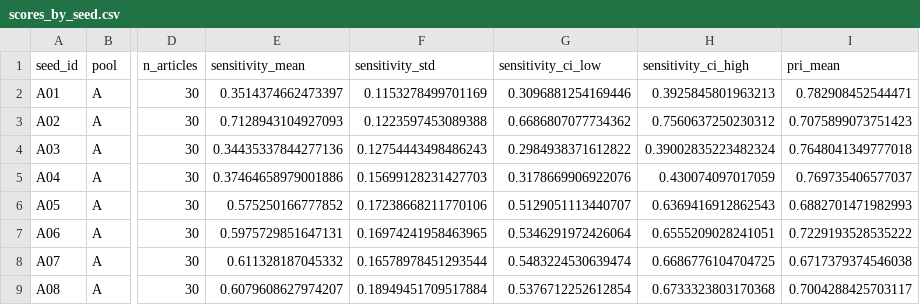
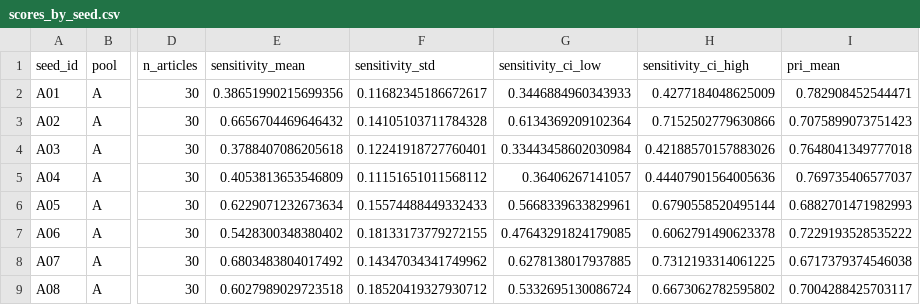
Before and after one commit to SaiAbhinavAM/PROMPT-SENSITIVITY, a CSV file: gensens/crossed/results_30article_skipppl/results/scores_by_seed.csv, drawn as a sheet; only a part is shown, gaps mark what is left out; the diff covers the shown part only; the diff names each change by its address in the sheet, - before the commit and + after, or states it on an @@ line.

```diff
--- a/gensens/crossed/results_30article_skipppl/results/scores_by_seed.csv
+++ b/gensens/crossed/results_30article_skipppl/results/scores_by_seed.csv
-E2 (sensitivity_mean): 0.3514374662473397
+E2 (sensitivity_mean): 0.38651990215699356
-F2 (sensitivity_std): 0.1153278499701169
+F2 (sensitivity_std): 0.11682345186672617
-G2 (sensitivity_ci_low): 0.3096881254169446
+G2 (sensitivity_ci_low): 0.3446884960343933
-H2 (sensitivity_ci_high): 0.3925845801963213
+H2 (sensitivity_ci_high): 0.4277184048625009
-E3 (sensitivity_mean): 0.7128943104927093
+E3 (sensitivity_mean): 0.6656704469646432
-F3 (sensitivity_std): 0.1223597453089388
+F3 (sensitivity_std): 0.14105103711784328
-G3 (sensitivity_ci_low): 0.6686807077734362
+G3 (sensitivity_ci_low): 0.6134369209102364
-H3 (sensitivity_ci_high): 0.7560637250230312
+H3 (sensitivity_ci_high): 0.7152502779630866
-E4 (sensitivity_mean): 0.34435337844277136
+E4 (sensitivity_mean): 0.3788407086205618
-F4 (sensitivity_std): 0.12754443498486243
+F4 (sensitivity_std): 0.12241918727760401
-G4 (sensitivity_ci_low): 0.2984938371612822
+G4 (sensitivity_ci_low): 0.33443458602030984
-H4 (sensitivity_ci_high): 0.39002835223482324
+H4 (sensitivity_ci_high): 0.42188570157883026
-E5 (sensitivity_mean): 0.37464658979001886
+E5 (sensitivity_mean): 0.4053813653546809
-F5 (sensitivity_std): 0.15699128231427703
+F5 (sensitivity_std): 0.11151651011568112
-G5 (sensitivity_ci_low): 0.3178669906922076
+G5 (sensitivity_ci_low): 0.36406267141057
-H5 (sensitivity_ci_high): 0.430074097017059
+H5 (sensitivity_ci_high): 0.44407901564005636
-E6 (sensitivity_mean): 0.575250166777852
+E6 (sensitivity_mean): 0.6229071232673634
-F6 (sensitivity_std): 0.17238668211770106
+F6 (sensitivity_std): 0.15574488449332433
-G6 (sensitivity_ci_low): 0.5129051113440707
+G6 (sensitivity_ci_low): 0.5668339633829961
-H6 (sensitivity_ci_high): 0.6369416912862543
+H6 (sensitivity_ci_high): 0.6790558520495144
-E7 (sensitivity_mean): 0.5975729851647131
+E7 (sensitivity_mean): 0.5428300348380402
-F7 (sensitivity_std): 0.16974241958463965
+F7 (sensitivity_std): 0.18133173779272155
-G7 (sensitivity_ci_low): 0.5346291972426064
+G7 (sensitivity_ci_low): 0.47643291824179085
-H7 (sensitivity_ci_high): 0.6555209028241051
+H7 (sensitivity_ci_high): 0.6062791490623378
-E8 (sensitivity_mean): 0.611328187045332
+E8 (sensitivity_mean): 0.6803483804017492
-F8 (sensitivity_std): 0.16578978451293544
+F8 (sensitivity_std): 0.14347034341749962
-G8 (sensitivity_ci_low): 0.5483224530639474
+G8 (sensitivity_ci_low): 0.6278138017937885
-H8 (sensitivity_ci_high): 0.6686776104704725
+H8 (sensitivity_ci_high): 0.7312193314061225
-E9 (sensitivity_mean): 0.6079608627974207
+E9 (sensitivity_mean): 0.6027989029723518
-F9 (sensitivity_std): 0.18949451709517884
+F9 (sensitivity_std): 0.18520419327930712
-G9 (sensitivity_ci_low): 0.5376712252612854
+G9 (sensitivity_ci_low): 0.5332695130086724
-H9 (sensitivity_ci_high): 0.6733323803170368
+H9 (sensitivity_ci_high): 0.6673062782595802
```
Also changed, not shown: 168 edited cells elsewhere in this file, gensens/crossed/results_30article_full/results/scores_by_dimension.csv, gensens/crossed/results_30article_full/results/scores_by_pool.csv, 15 other files.
